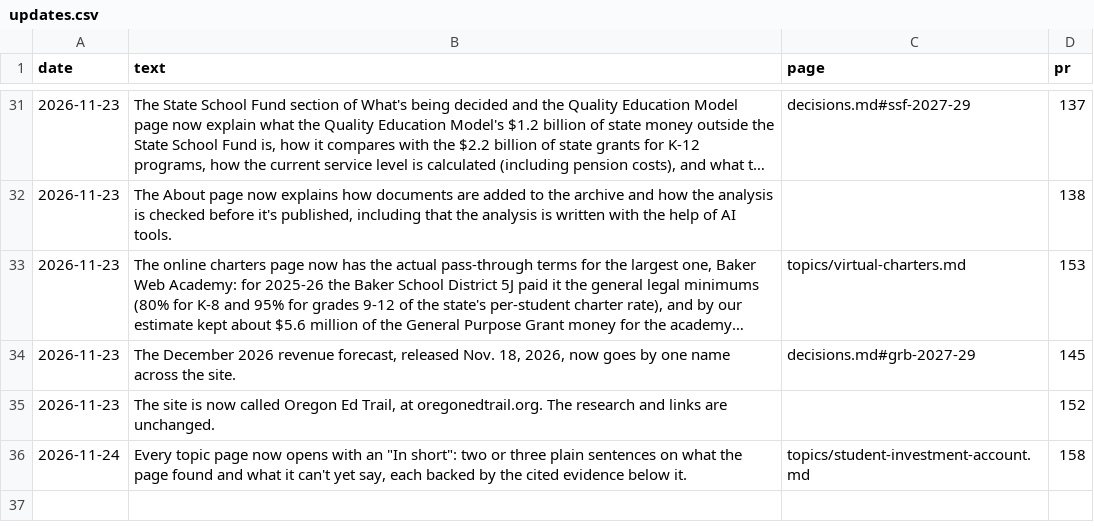
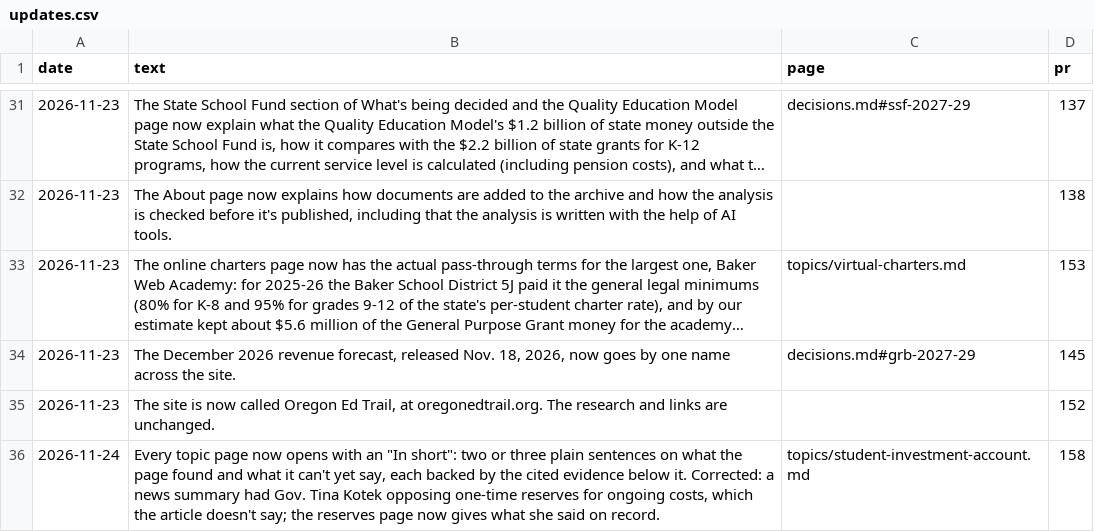
Before and after one commit to pietvanzoen/fund-oregon-schools, a CSV file: analysis/updates.csv, drawn as a sheet; only a part is shown, gaps mark what is left out; long unchanged cells end in ….

```diff
--- a/analysis/updates.csv
+++ b/analysis/updates.csv
@@ -35,2 +35,2 @@ date,text,page,pr
 2026-11-23,"The site is now called Oregon Ed Trail, at oregonedtrail.org. The research and links are unchanged.",,152
-2026-11-24,"Every topic page now opens with an ""In short"": two or three plain sentences on what the page found and what it can't yet say, each backed by the cited evidence below it.",topics/student-investment-account.md,158
+2026-11-24,"Every topic page now opens with an ""In short"": two or three plain sentences on what the page found and what it can't yet say, each backed by the cited evidence below it. Corrected: a news summary had Gov. Tina Kotek opposing one-time reserves for ongoing costs, which the article doesn't say; the reserves page now gives what she said on record.",topics/student-investment-account.md,158
```
Also changed, not shown: analysis/positions.csv, 6 other files.
